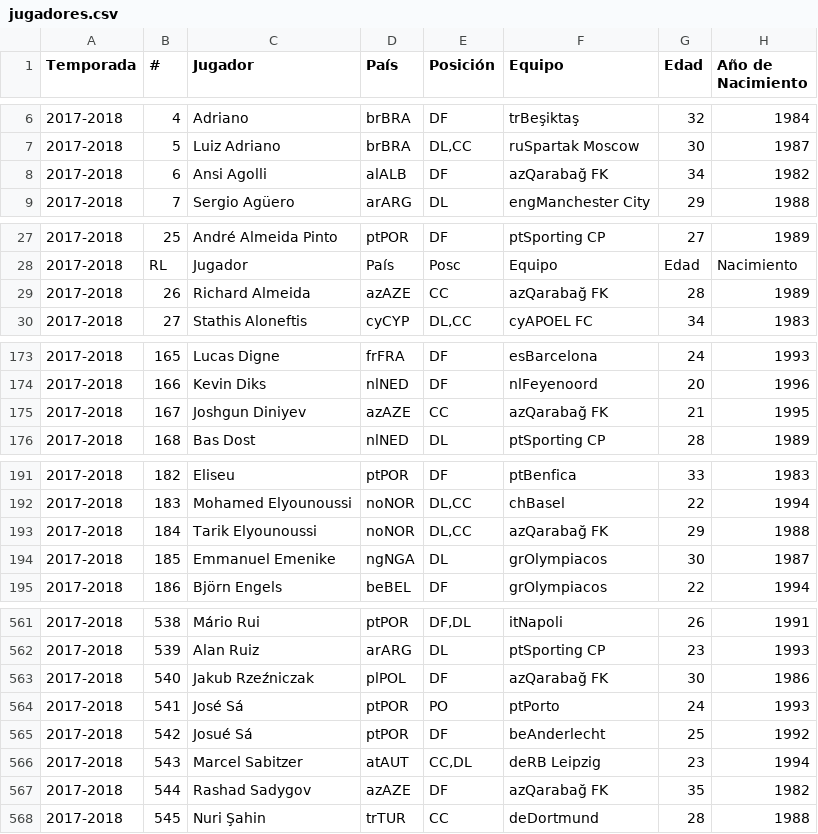
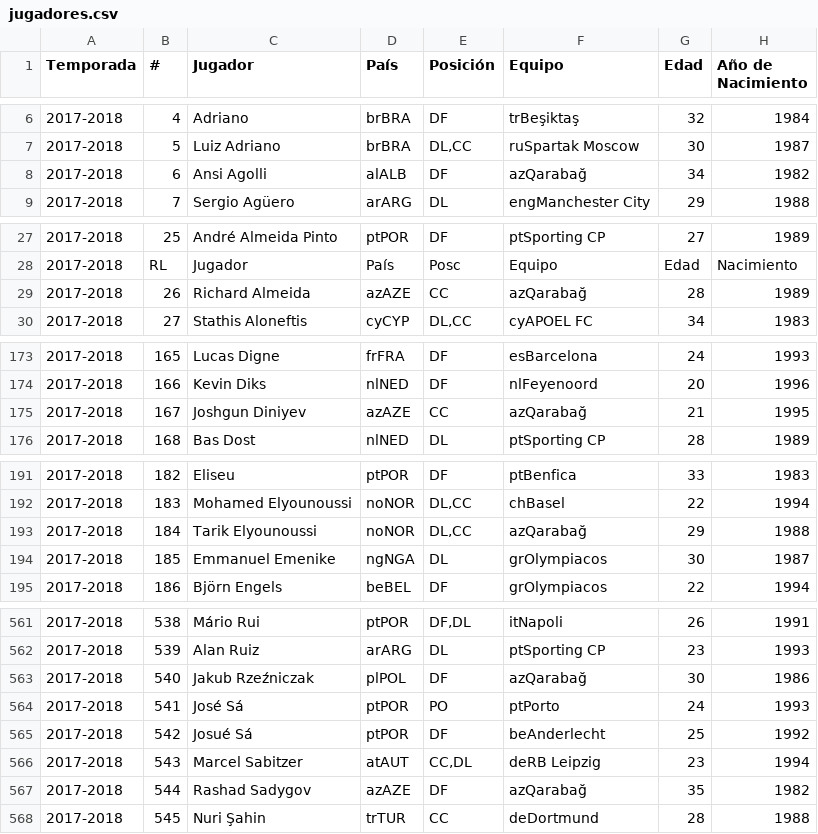
Before and after one commit to juaannavarro/Champions, a CSV file: datos/jugadores.csv, drawn as a sheet; only a part is shown, gaps mark what is left out; the diff covers the shown part only; the diff names each change by its address in the sheet, - before the commit and + after, or states it on an @@ line.

Commit message:
datos limpios

```diff
--- a/datos/jugadores.csv
+++ b/datos/jugadores.csv
-F8 (Equipo): azQarabağ FK
+F8 (Equipo): azQarabağ
-F29 (Equipo): azQarabağ FK
+F29 (Equipo): azQarabağ
-F175 (Equipo): azQarabağ FK
+F175 (Equipo): azQarabağ
-F193 (Equipo): azQarabağ FK
+F193 (Equipo): azQarabağ
-F563 (Equipo): azQarabağ FK
+F563 (Equipo): azQarabağ
-F567 (Equipo): azQarabağ FK
+F567 (Equipo): azQarabağ
```
Also changed, not shown: 14 edited cells elsewhere in this file, datos/23_24.csv, datos/limpios/23_24_limpio.csv, 6 other files.
